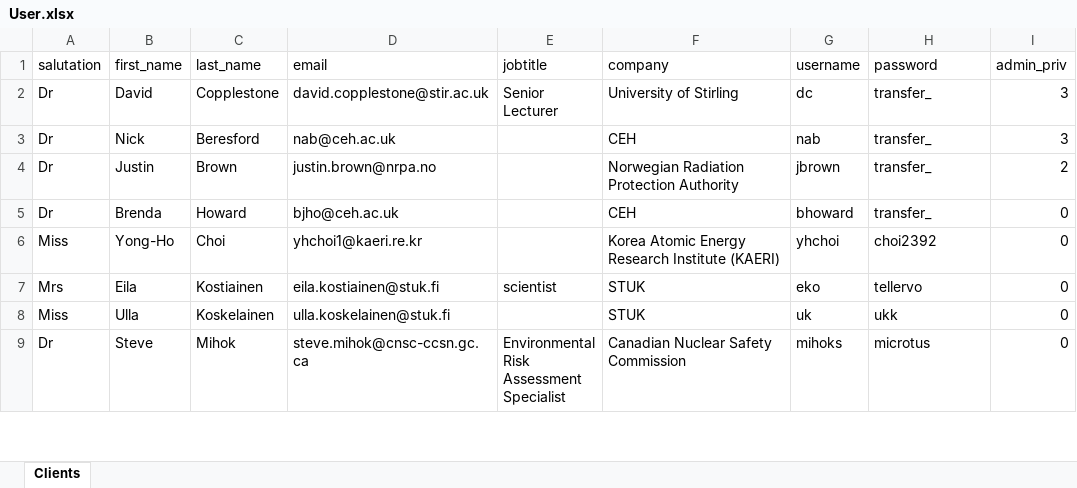
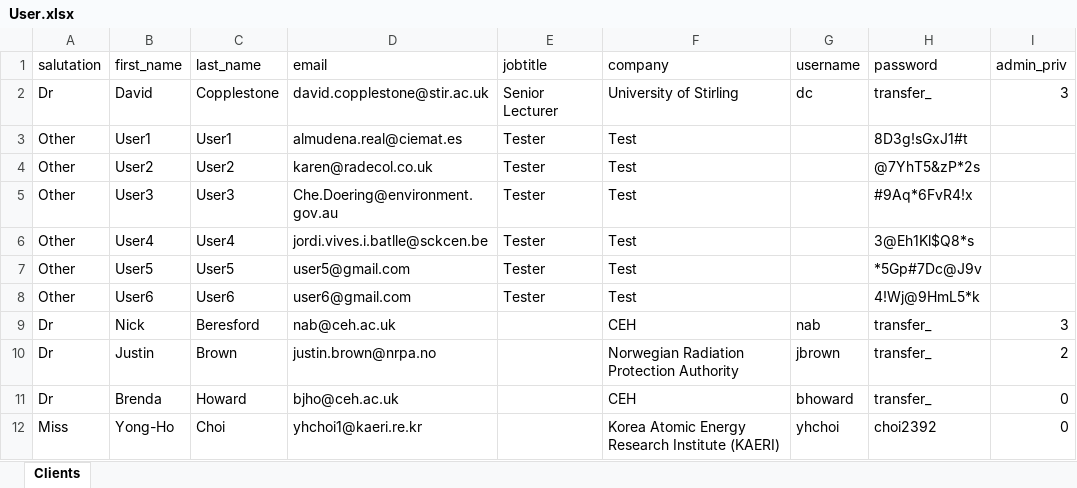
Before and after one commit to IdaCy/wtp, an Excel workbook: static/excels/User.xlsx, sheet Clients, drawn as a sheet; only a part is shown; the shorter side is filled out with more unchanged rows; values as stored, in another font and other column widths than the file's, no borders; conditional formats not drawn; the diff names each change by its address in the sheet, - before the commit and + after, or states it on an @@ line.

Commit message:
added test users excel

```diff
--- a/static/excels/User.xlsx (sheet Clients)
+++ b/static/excels/User.xlsx (sheet Clients)
+row 3: Other | User1 | User1 | almudena.real@ciemat.es | Tester | Test |  | 8D3g!sGxJ1#t
+row 4: Other | User2 | User2 | karen@radecol.co.uk | Tester | Test |  | @7YhT5&zP*2s
+row 5: Other | User3 | User3 | Che.Doering@environment.gov.au | Tester | Test |  | #9Aq*6FvR4!x
+row 6: Other | User4 | User4 | jordi.vives.i.batlle@sckcen.be | Tester | Test |  | 3@Eh1Kl$Q8*s
+row 7: Other | User5 | User5 | user5@gmail.com | Tester | Test |  | *5Gp#7Dc@J9v
+row 8: Other | User6 | User6 | user6@gmail.com | Tester | Test |  | 4!Wj@9HmL5*k
```
Also changed, not shown: 2 other files.
